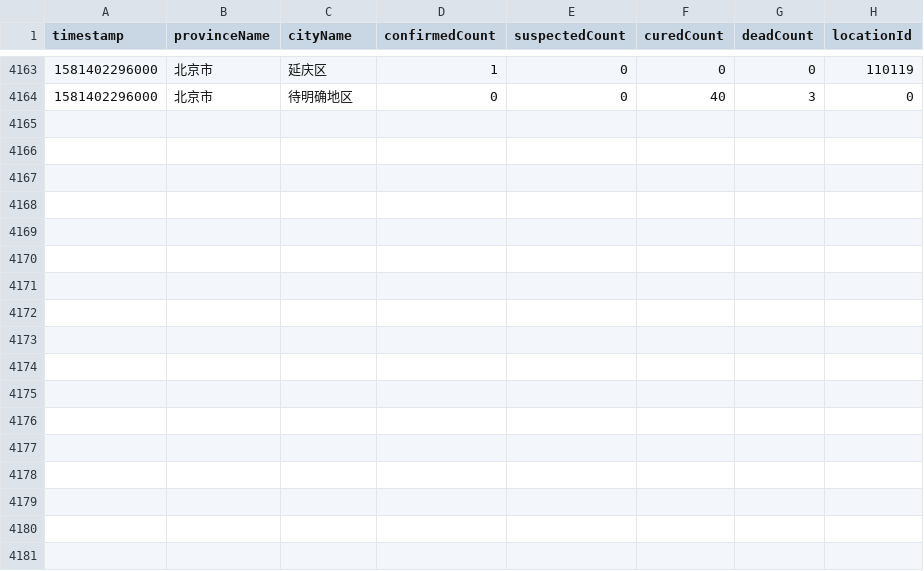
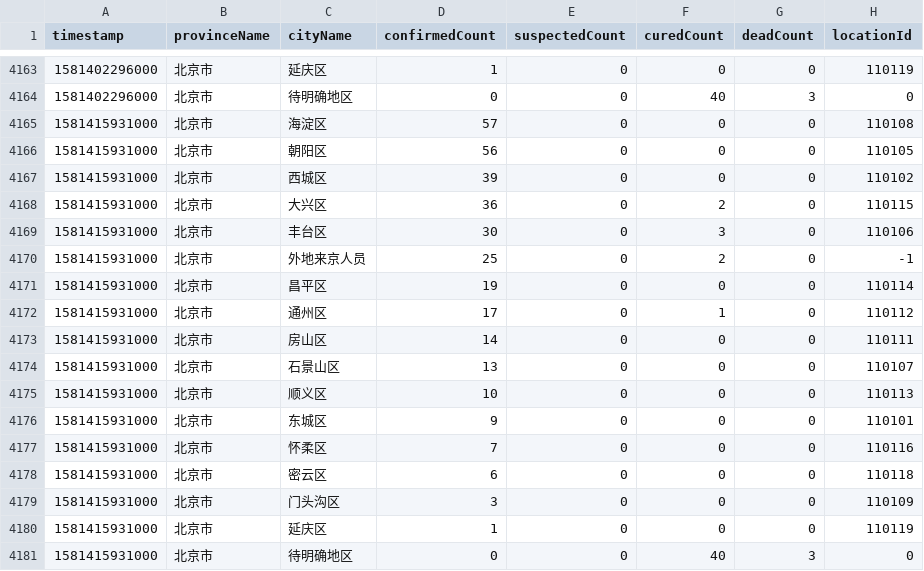
Before and after one commit to NemoHoHaloAi/Novel-Corona-Virus-2019, a CSV file: data_new/北京市.csv, drawn as a sheet; only a part is shown, gaps mark what is left out.

```diff
--- a/data_new/北京市.csv
+++ b/data_new/北京市.csv
@@ -4164 +4164,18 @@ timestamp,provinceName,cityName,confirmedCount,suspectedCount,curedCount,deadCou
 1581402296000,北京市,待明确地区,0,0,40,3,0
+1581415931000,北京市,海淀区,57,0,0,0,110108
+1581415931000,北京市,朝阳区,56,0,0,0,110105
+1581415931000,北京市,西城区,39,0,0,0,110102
+1581415931000,北京市,大兴区,36,0,2,0,110115
+1581415931000,北京市,丰台区,30,0,3,0,110106
+1581415931000,北京市,外地来京人员,25,0,2,0,-1
+1581415931000,北京市,昌平区,19,0,0,0,110114
+1581415931000,北京市,通州区,17,0,1,0,110112
+1581415931000,北京市,房山区,14,0,0,0,110111
+1581415931000,北京市,石景山区,13,0,0,0,110107
+1581415931000,北京市,顺义区,10,0,0,0,110113
+1581415931000,北京市,东城区,9,0,0,0,110101
+1581415931000,北京市,怀柔区,7,0,0,0,110116
+1581415931000,北京市,密云区,6,0,0,0,110118
+1581415931000,北京市,门头沟区,3,0,0,0,110109
+1581415931000,北京市,延庆区,1,0,0,0,110119
+1581415931000,北京市,待明确地区,0,0,40,3,0
```
Also changed, not shown: data_new/四川省.csv, data_new/广东省.csv, 30 other files.
